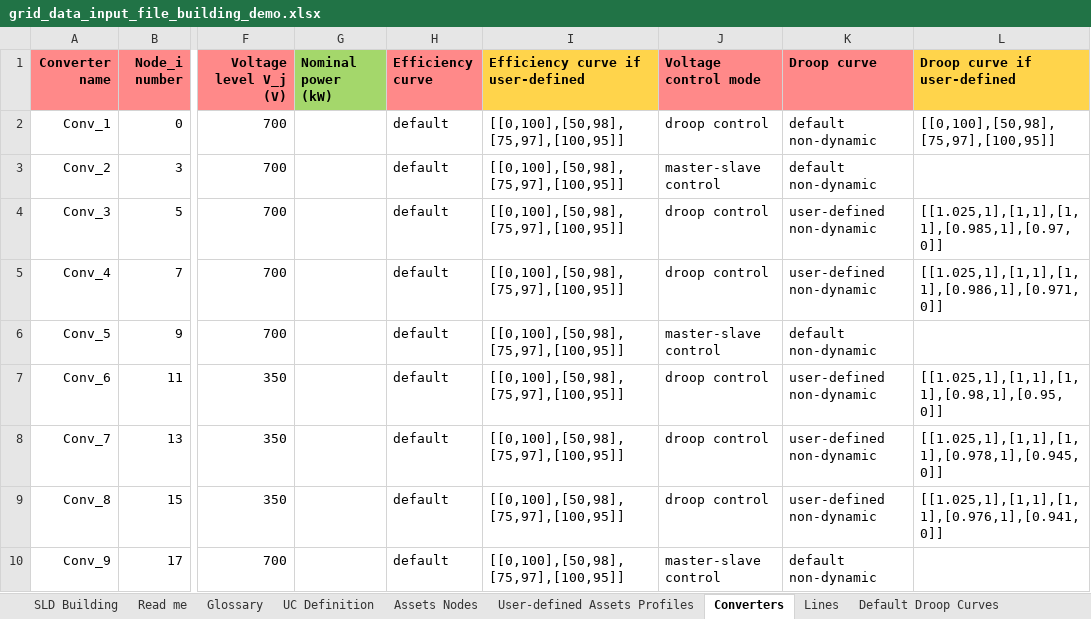
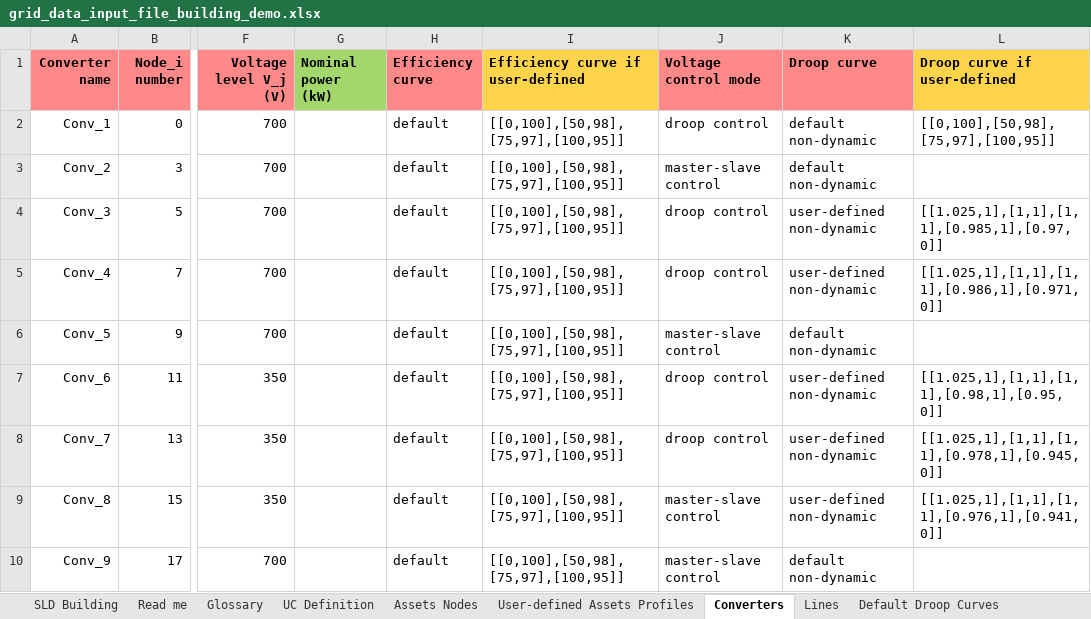
Before and after one commit to SHIFT2DC/dc_design_tool, an Excel workbook: grid_data_input_file_building_demo.xlsx, sheet Converters, drawn as a sheet; only a part is shown, gaps mark what is left out; values as stored, in another font and other column widths than the file's, no borders; charts and pictures not drawn; the diff names each change by its address in the sheet, - before the commit and + after, or states it on an @@ line.

```diff
--- a/grid_data_input_file_building_demo.xlsx (sheet Converters)
+++ b/grid_data_input_file_building_demo.xlsx (sheet Converters)
-J9 (Voltage control mode): droop control
+J9 (Voltage control mode): master-slave control
```
Also changed, not shown: 7 other files.
